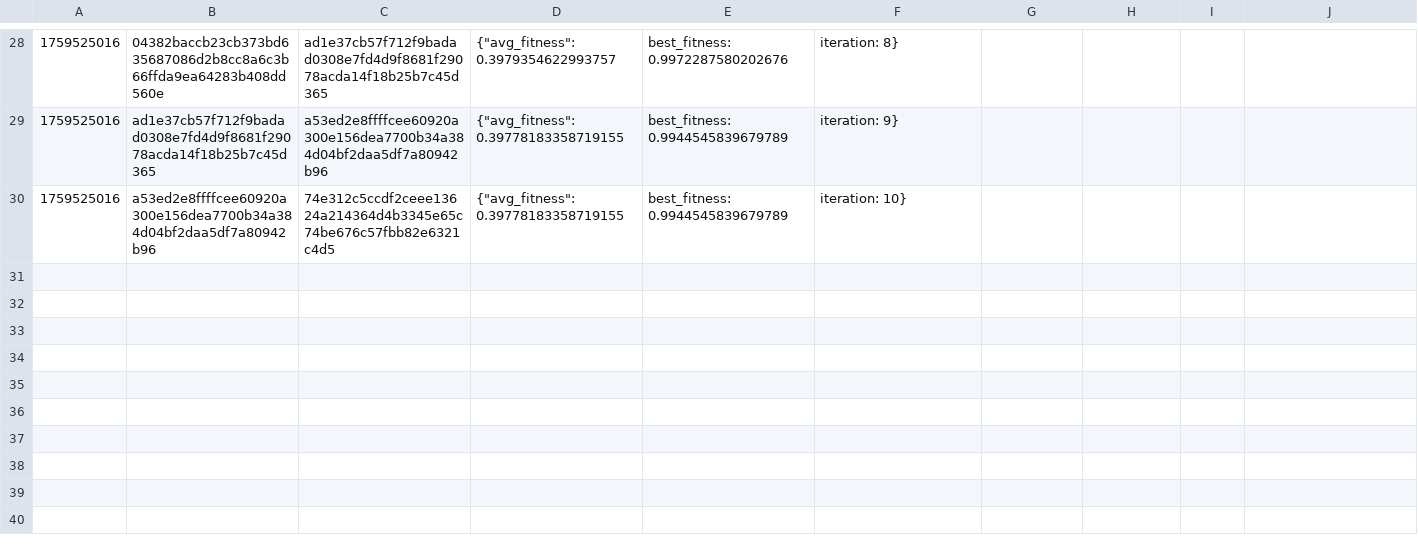
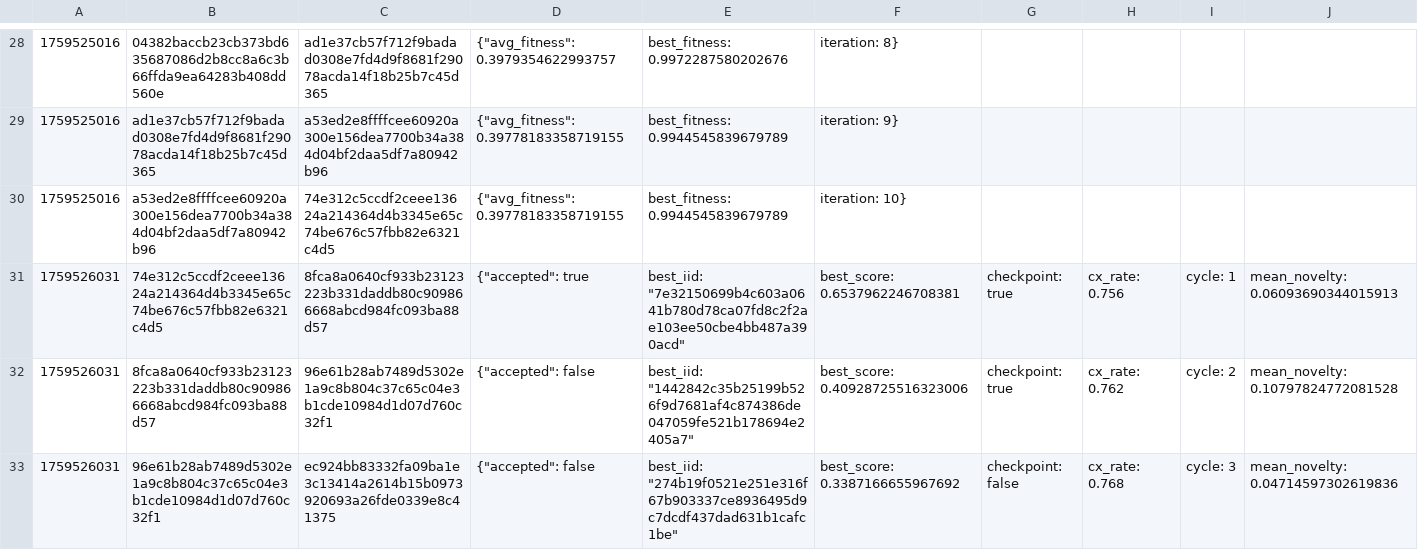
Before and after one commit to danielgonzagat/darwin-engine-intelligence, a CSV file: omega_ext/data/worm_ledger.csv, drawn as a sheet; only a part is shown, gaps mark what is left out; rows hold the shown columns only; the diff names each change by its address in the sheet, - before the commit and + after, or states it on an @@ line.

```diff
--- a/omega_ext/data/worm_ledger.csv
+++ b/omega_ext/data/worm_ledger.csv
+row 31: 1759526031 | 74e312c5ccdf2ceee13624a214364d4b3345e65c74be676c57fbb82e6321c4d5 | 8fca8a0640cf933b23123223b331daddb80c909866668abcd984fc093ba88d57 | {"accepted": true | best_iid: "7e32150699b4c603a0641b780d78ca07fd8c2f2ae103ee50cbe4bb487a390acd" | best_score: 0.6537962246708381 | checkpoint: true | cx_rate: 0.756 | cycle: 1 | mean_novelty: 0.06093690344015913
+row 32: 1759526031 | 8fca8a0640cf933b23123223b331daddb80c909866668abcd984fc093ba88d57 | 96e61b28ab7489d5302e1a9c8b804c37c65c04e3b1cde10984d1d07d760c32f1 | {"accepted": false | best_iid: "1442842c35b25199b526f9d7681af4c874386de047059fe521b178694e2405a7" | best_score: 0.40928725516323006 | checkpoint: true | cx_rate: 0.762 | cycle: 2 | mean_novelty: 0.10797824772081528
+row 33: 1759526031 | 96e61b28ab7489d5302e1a9c8b804c37c65c04e3b1cde10984d1d07d760c32f1 | ec924bb83332fa09ba1e3c13414a2614b15b0973920693a26fde0339e8c41375 | {"accepted": false | best_iid: "274b19f0521e251e316f67b903337ce8936495d9c7dcdf437dad631b1cafc1be" | best_score: 0.3387166655967692 | checkpoint: false | cx_rate: 0.768 | cycle: 3 | mean_novelty: 0.04714597302619836
```
Also changed, not shown: 4 other files.
